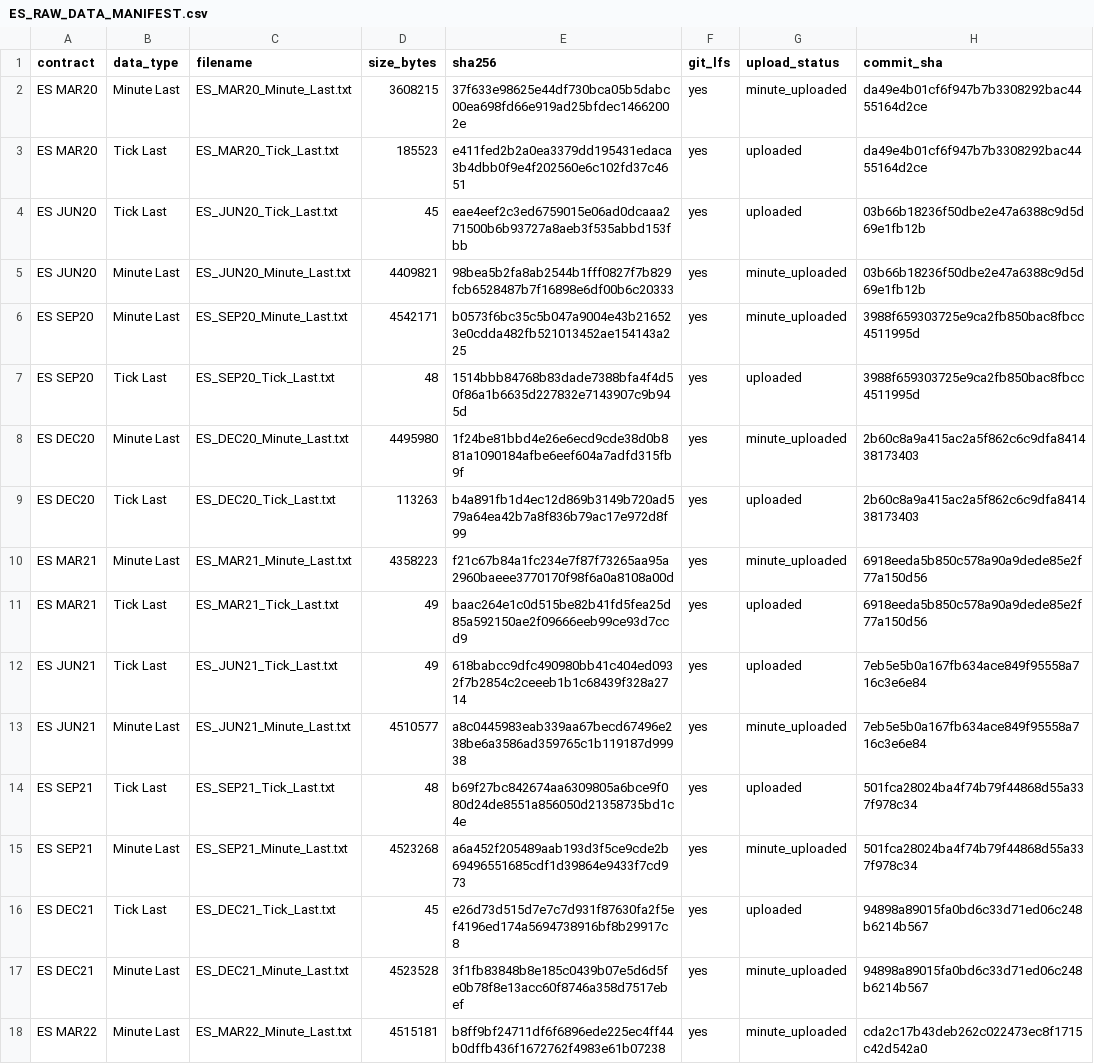
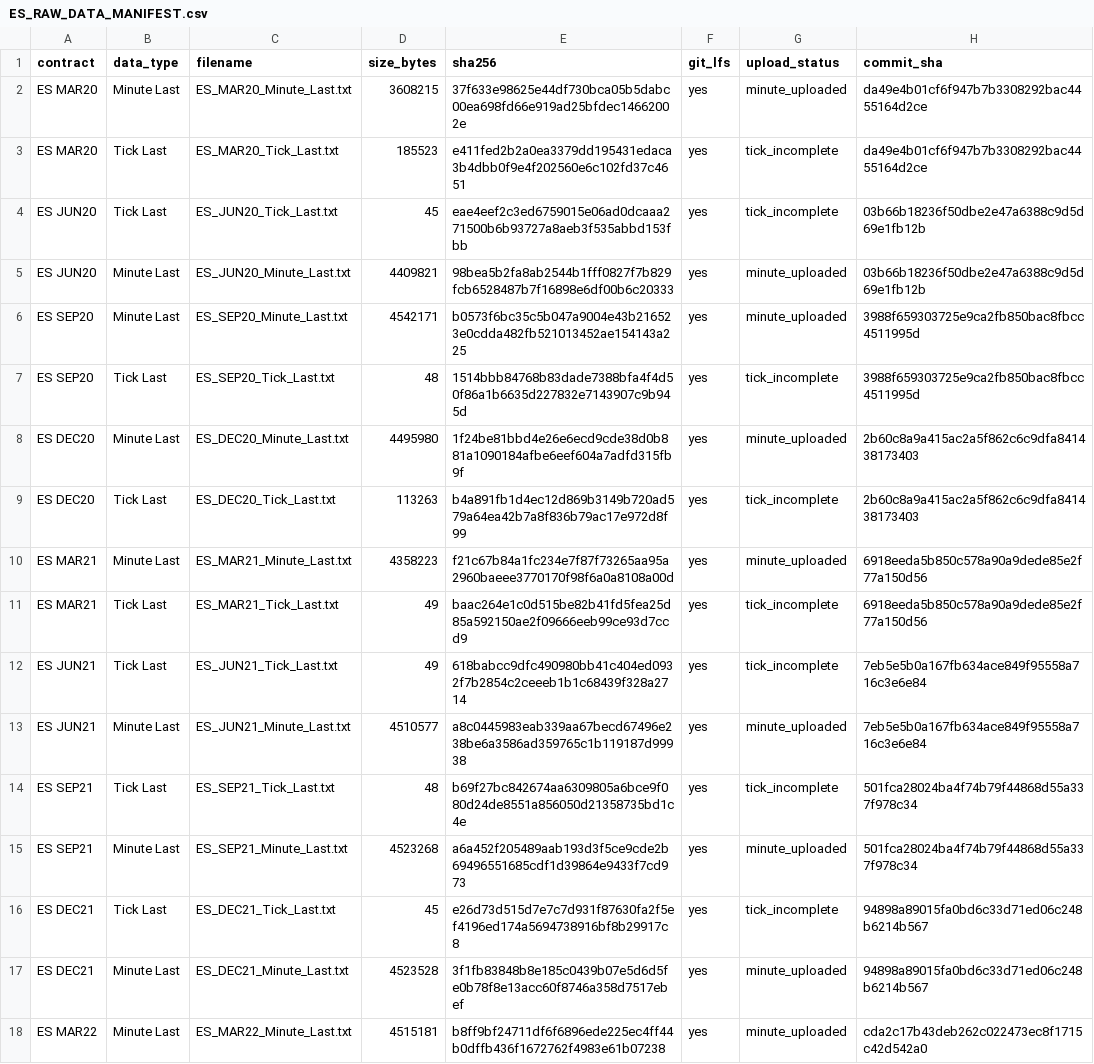
Before and after one commit to rgentil2/MES-Trading-Research, a CSV file: data_es_staging/manifests/ES_RAW_DATA_MANIFEST.csv, drawn as a sheet; only a part is shown; the diff covers the shown part only.

Commit message:
Remove incomplete ES Tick Last files and record audit

```diff
--- a/data_es_staging/manifests/ES_RAW_DATA_MANIFEST.csv
+++ b/data_es_staging/manifests/ES_RAW_DATA_MANIFEST.csv
@@ -2,16 +2,16 @@
 "ES MAR20","Minute Last","ES_MAR20_Minute_Last.txt","3608215","37f633e98625e44df730bca05b5dabc00ea698fd66e919ad25bfdec14662002e","yes","minute_uploaded","da49e4b01cf6f947b7b3308292bac4455164d2ce"
-"ES MAR20","Tick Last","ES_MAR20_Tick_Last.txt","185523","e411fed2b2a0ea3379dd195431edaca3b4dbb0f9e4f202560e6c102fd37c4651","yes","uploaded","da49e4b01cf6f947b7b3308292bac4455164d2ce"
-"ES JUN20","Tick Last","ES_JUN20_Tick_Last.txt","45","eae4eef2c3ed6759015e06ad0dcaaa271500b6b93727a8aeb3f535abbd153fbb","yes","uploaded","03b66b18236f50dbe2e47a6388c9d5d69e1fb12b"
+"ES MAR20","Tick Last","ES_MAR20_Tick_Last.txt","185523","e411fed2b2a0ea3379dd195431edaca3b4dbb0f9e4f202560e6c102fd37c4651","yes","tick_incomplete","da49e4b01cf6f947b7b3308292bac4455164d2ce"
+"ES JUN20","Tick Last","ES_JUN20_Tick_Last.txt","45","eae4eef2c3ed6759015e06ad0dcaaa271500b6b93727a8aeb3f535abbd153fbb","yes","tick_incomplete","03b66b18236f50dbe2e47a6388c9d5d69e1fb12b"
 "ES JUN20","Minute Last","ES_JUN20_Minute_Last.txt","4409821","98bea5b2fa8ab2544b1fff0827f7b829fcb6528487b7f16898e6df00b6c20333","yes","minute_uploaded","03b66b18236f50dbe2e47a6388c9d5d69e1fb12b"
 "ES SEP20","Minute Last","ES_SEP20_Minute_Last.txt","4542171","b0573f6bc35c5b047a9004e43b216523e0cdda482fb521013452ae154143a225","yes","minute_uploaded","3988f659303725e9ca2fb850bac8fbcc4511995d"
-"ES SEP20","Tick Last","ES_SEP20_Tick_Last.txt","48","1514bbb84768b83dade7388bfa4f4d50f86a1b6635d227832e7143907c9b945d","yes","uploaded","3988f659303725e9ca2fb850bac8fbcc4511995d"
+"ES SEP20","Tick Last","ES_SEP20_Tick_Last.txt","48","1514bbb84768b83dade7388bfa4f4d50f86a1b6635d227832e7143907c9b945d","yes","tick_incomplete","3988f659303725e9ca2fb850bac8fbcc4511995d"
 "ES DEC20","Minute Last","ES_DEC20_Minute_Last.txt","4495980","1f24be81bbd4e26e6ecd9cde38d0b881a1090184afbe6eef604a7adfd315fb9f","yes","minute_uploaded","2b60c8a9a415ac2a5f862c6c9dfa841438173403"
-"ES DEC20","Tick Last","ES_DEC20_Tick_Last.txt","113263","b4a891fb1d4ec12d869b3149b720ad579a64ea42b7a8f836b79ac17e972d8f99","yes","uploaded","2b60c8a9a415ac2a5f862c6c9dfa841438173403"
+"ES DEC20","Tick Last","ES_DEC20_Tick_Last.txt","113263","b4a891fb1d4ec12d869b3149b720ad579a64ea42b7a8f836b79ac17e972d8f99","yes","tick_incomplete","2b60c8a9a415ac2a5f862c6c9dfa841438173403"
 "ES MAR21","Minute Last","ES_MAR21_Minute_Last.txt","4358223","f21c67b84a1fc234e7f87f73265aa95a2960baeee3770170f98f6a0a8108a00d","yes","minute_uploaded","6918eeda5b850c578a90a9dede85e2f77a150d56"
-"ES MAR21","Tick Last","ES_MAR21_Tick_Last.txt","49","baac264e1c0d515be82b41fd5fea25d85a592150ae2f09666eeb99ce93d7ccd9","yes","uploaded","6918eeda5b850c578a90a9dede85e2f77a150d56"
-"ES JUN21","Tick Last","ES_JUN21_Tick_Last.txt","49","618babcc9dfc490980bb41c404ed0932f7b2854c2ceeeb1b1c68439f328a2714","yes","uploaded","7eb5e5b0a167fb634ace849f95558a716c3e6e84"
+"ES MAR21","Tick Last","ES_MAR21_Tick_Last.txt","49","baac264e1c0d515be82b41fd5fea25d85a592150ae2f09666eeb99ce93d7ccd9","yes","tick_incomplete","6918eeda5b850c578a90a9dede85e2f77a150d56"
+"ES JUN21","Tick Last","ES_JUN21_Tick_Last.txt","49","618babcc9dfc490980bb41c404ed0932f7b2854c2ceeeb1b1c68439f328a2714","yes","tick_incomplete","7eb5e5b0a167fb634ace849f95558a716c3e6e84"
 "ES JUN21","Minute Last","ES_JUN21_Minute_Last.txt","4510577","a8c0445983eab339aa67becd67496e238be6a3586ad359765c1b119187d99938","yes","minute_uploaded","7eb5e5b0a167fb634ace849f95558a716c3e6e84"
-"ES SEP21","Tick Last","ES_SEP21_Tick_Last.txt","48","b69f27bc842674aa6309805a6bce9f080d24de8551a856050d21358735bd1c4e","yes","uploaded","501fca28024ba4f74b79f44868d55a337f978c34"
+"ES SEP21","Tick Last","ES_SEP21_Tick_Last.txt","48","b69f27bc842674aa6309805a6bce9f080d24de8551a856050d21358735bd1c4e","yes","tick_incomplete","501fca28024ba4f74b79f44868d55a337f978c34"
 "ES SEP21","Minute Last","ES_SEP21_Minute_Last.txt","4523268","a6a452f205489aab193d3f5ce9cde2b69496551685cdf1d39864e9433f7cd973","yes","minute_uploaded","501fca28024ba4f74b79f44868d55a337f978c34"
-"ES DEC21","Tick Last","ES_DEC21_Tick_Last.txt","45","e26d73d515d7e7c7d931f87630fa2f5ef4196ed174a5694738916bf8b29917c8","yes","uploaded","94898a89015fa0bd6c33d71ed06c248b6214b567"
+"ES DEC21","Tick Last","ES_DEC21_Tick_Last.txt","45","e26d73d515d7e7c7d931f87630fa2f5ef4196ed174a5694738916bf8b29917c8","yes","tick_incomplete","94898a89015fa0bd6c33d71ed06c248b6214b567"
 "ES DEC21","Minute Last","ES_DEC21_Minute_Last.txt","4523528","3f1fb83848b8e185c0439b07e5d6d5fe0b78f8e13acc60f8746a358d7517ebef","yes","minute_uploaded","94898a89015fa0bd6c33d71ed06c248b6214b567"
```
Also changed, not shown: 20 edited cells elsewhere in this file, 16 other files.
